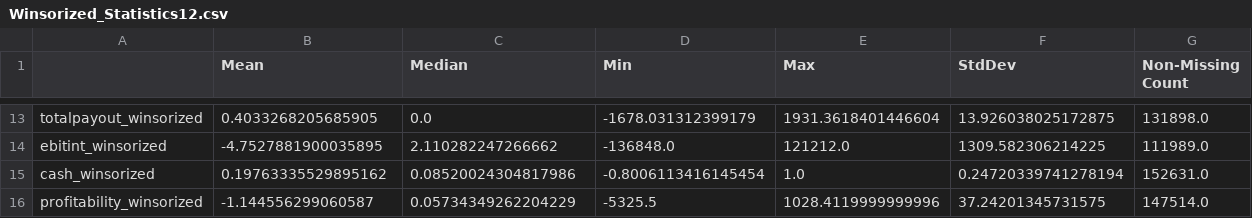
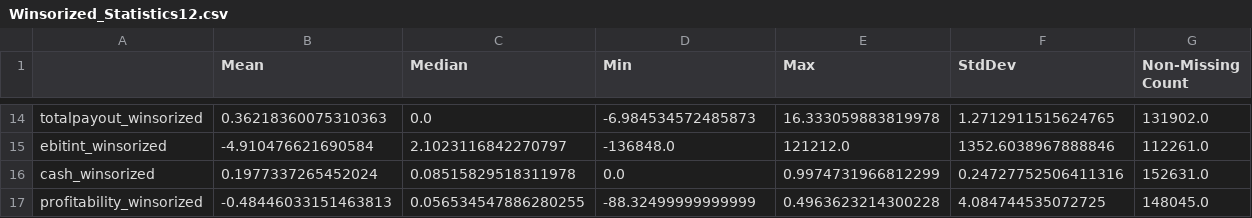
Before and after one commit to C-bissbiss/Applied-Corporate-Finance, a CSV file: Winsorized_Statistics12.csv, drawn as a sheet; only a part is shown, gaps mark what is left out; addresses are those after the commit; the diff covers the shown part only; the diff names each change by its address in the sheet, - before the commit and + after, or states it on an @@ line.

```diff
--- a/Winsorized_Statistics12.csv
+++ b/Winsorized_Statistics12.csv
-B14 (Mean): 0.4033268205685905
+B14 (Mean): 0.36218360075310363
-D14 (Min): -1678.031312399179
+D14 (Min): -6.984534572485873
-E14 (Max): 1931.3618401446604
+E14 (Max): 16.333059883819978
-F14 (StdDev): 13.926038025172875
+F14 (StdDev): 1.2712911515624765
-G14 (Non-Missing Count): 131898.0
+G14 (Non-Missing Count): 131902.0
-B15 (Mean): -4.7527881900035895
+B15 (Mean): -4.910476621690584
-C15 (Median): 2.110282247266662
+C15 (Median): 2.1023116842270797
-F15 (StdDev): 1309.582306214225
+F15 (StdDev): 1352.6038967888846
-G15 (Non-Missing Count): 111989.0
+G15 (Non-Missing Count): 112261.0
-B16 (Mean): 0.19763335529895162
+B16 (Mean): 0.1977337265452024
-C16 (Median): 0.08520024304817986
+C16 (Median): 0.08515829518311978
-D16 (Min): -0.8006113416145454
+D16 (Min): 0.0
-E16 (Max): 1.0
+E16 (Max): 0.9974731966812299
-F16 (StdDev): 0.24720339741278194
+F16 (StdDev): 0.24727752506411316
-B17 (Mean): -1.144556299060587
+B17 (Mean): -0.48446033151463813
-C17 (Median): 0.05734349262204229
+C17 (Median): 0.056534547886280255
-D17 (Min): -5325.5
+D17 (Min): -88.32499999999999
-E17 (Max): 1028.4119999999996
+E17 (Max): 0.4963623214300228
-F17 (StdDev): 37.24201345731575
+F17 (StdDev): 4.084744535072725
-G17 (Non-Missing Count): 147514.0
+G17 (Non-Missing Count): 148045.0
```
Also changed, not shown: 1 added row and 61 edited cells elsewhere in this file, Leverage_Statistics15.csv, Quartile_Statistics13.csv, 26 other files.
